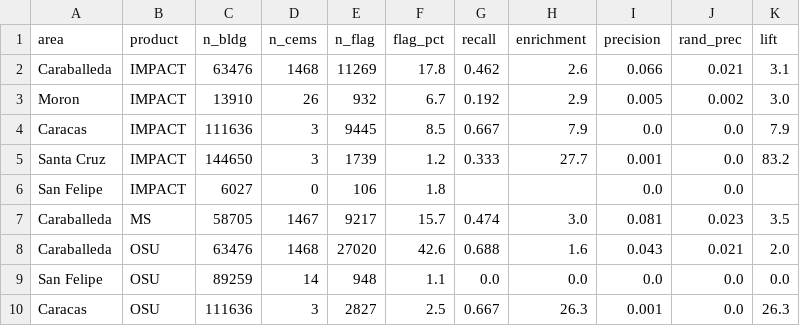
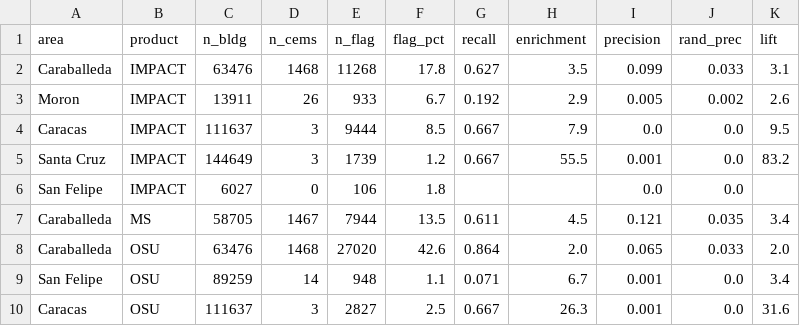
Before and after one commit to OCHA-DAP/ds-geospatial-impact-estimates, a CSV file: exploratory/paper/artefacts/RQ2-cems-footprint-points/rq2_density_null.csv, drawn as a sheet; only a part is shown; the diff covers the shown part only.

```diff
--- a/exploratory/paper/artefacts/RQ2-cems-footprint-points/rq2_density_null.csv
+++ b/exploratory/paper/artefacts/RQ2-cems-footprint-points/rq2_density_null.csv
@@ -1,10 +1,10 @@
 area,product,n_bldg,n_cems,n_flag,flag_pct,recall,enrichment,precision,rand_prec,lift
-Caraballeda,IMPACT,63476,1468,11269,17.8,0.462,2.6,0.066,0.021,3.1
-Moron,IMPACT,13910,26,932,6.7,0.192,2.9,0.005,0.002,3.0
-Caracas,IMPACT,111636,3,9445,8.5,0.667,7.9,0.0,0.0,7.9
-Santa Cruz,IMPACT,144650,3,1739,1.2,0.333,27.7,0.001,0.0,83.2
+Caraballeda,IMPACT,63476,1468,11268,17.8,0.627,3.5,0.099,0.033,3.1
+Moron,IMPACT,13911,26,933,6.7,0.192,2.9,0.005,0.002,2.6
+Caracas,IMPACT,111637,3,9444,8.5,0.667,7.9,0.0,0.0,9.5
+Santa Cruz,IMPACT,144649,3,1739,1.2,0.667,55.5,0.001,0.0,83.2
 San Felipe,IMPACT,6027,0,106,1.8,,,0.0,0.0,
-Caraballeda,MS,58705,1467,9217,15.7,0.474,3.0,0.081,0.023,3.5
-Caraballeda,OSU,63476,1468,27020,42.6,0.688,1.6,0.043,0.021,2.0
-San Felipe,OSU,89259,14,948,1.1,0.0,0.0,0.0,0.0,0.0
-Caracas,OSU,111636,3,2827,2.5,0.667,26.3,0.001,0.0,26.3
+Caraballeda,MS,58705,1467,7944,13.5,0.611,4.5,0.121,0.035,3.4
+Caraballeda,OSU,63476,1468,27020,42.6,0.864,2.0,0.065,0.033,2.0
+San Felipe,OSU,89259,14,948,1.1,0.071,6.7,0.001,0.0,3.4
+Caracas,OSU,111637,3,2827,2.5,0.667,26.3,0.001,0.0,31.6
```
Also changed, not shown: 16 edited cells elsewhere in this file, exploratory/paper/artefacts/RQ2-cems-footprint-points/rq2_chatmap_recall.csv, exploratory/paper/artefacts/RQ2-cems-footprint-points/rq2f_vicinity.csv.
